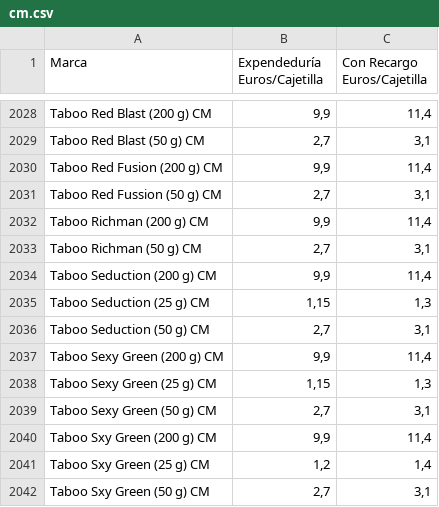
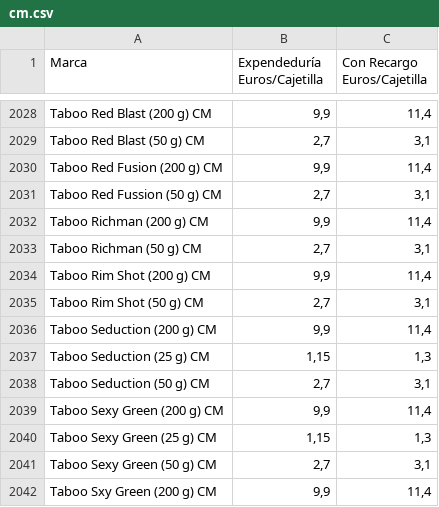
Before and after one commit to Dionakra/pipe-tobacco, a CSV file: public/csv/cm.csv, drawn as a sheet; only a part is shown, gaps mark what is left out; the shorter side is filled out with more unchanged rows; the diff names each change by its address in the sheet, - before the commit and + after, or states it on an @@ line.

```diff
--- a/public/csv/cm.csv
+++ b/public/csv/cm.csv
+row 2034: Taboo Rim Shot (200 g) CM | 9,9 | 11,4
+row 2035: Taboo Rim Shot (50 g) CM | 2,7 | 3,1
```
Also changed, not shown: public/csv/pb.csv, 2 other files.
